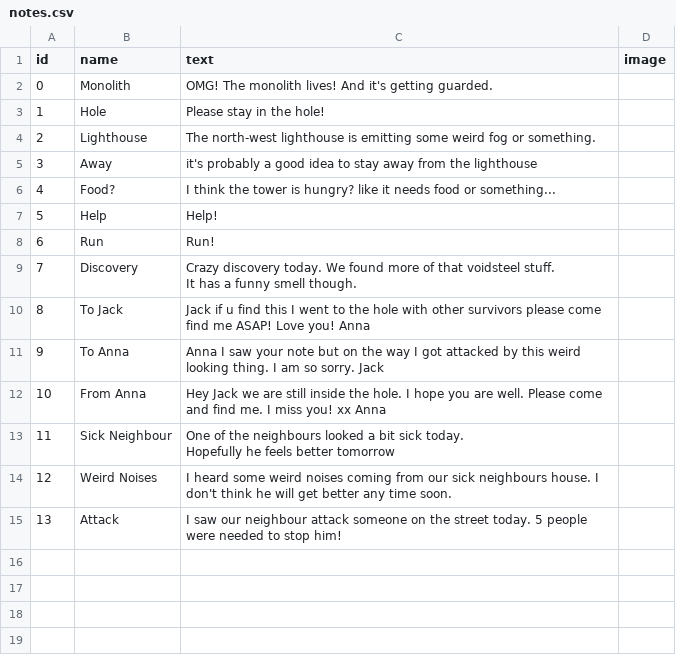
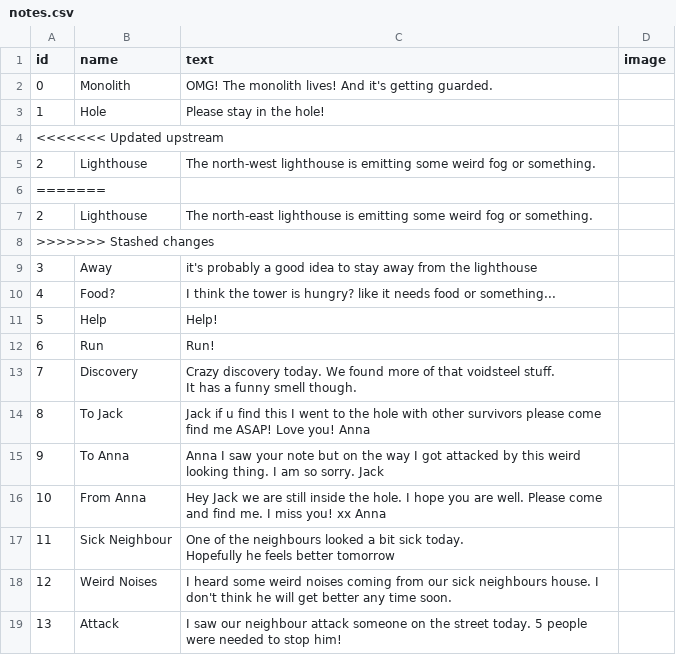
Before and after one commit to TimoRoggel/EverDark, a CSV file: data/notes.csv, drawn as a sheet.

```diff
--- a/data/notes.csv
+++ b/data/notes.csv
@@ -3,3 +3,7 @@
 "1","Hole"," Please stay in the hole!",""
+<<<<<<< Updated upstream
 "2","Lighthouse","The north-west lighthouse is emitting some weird fog or something.",""
+=======
+"2","Lighthouse","The north-east lighthouse is emitting some weird fog or something.",""
+>>>>>>> Stashed changes
 "3","Away","it's probably a good idea to stay away from the lighthouse",""
```
Also changed, not shown: 5 other files.
